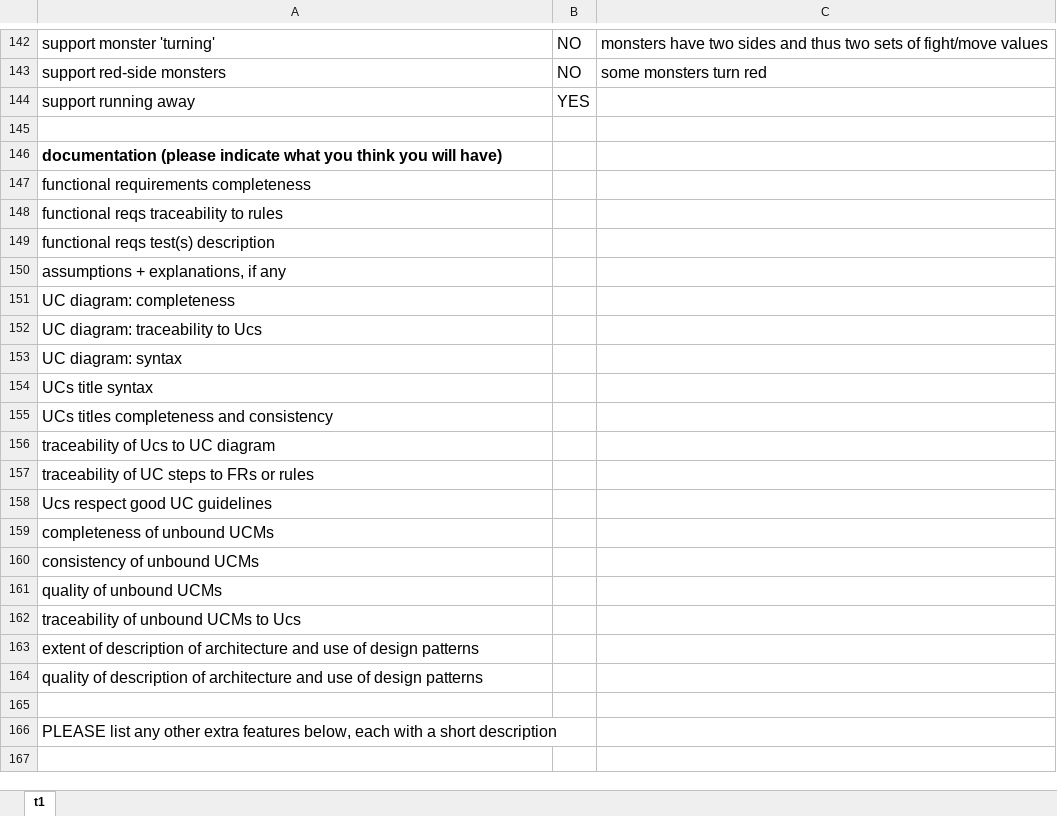
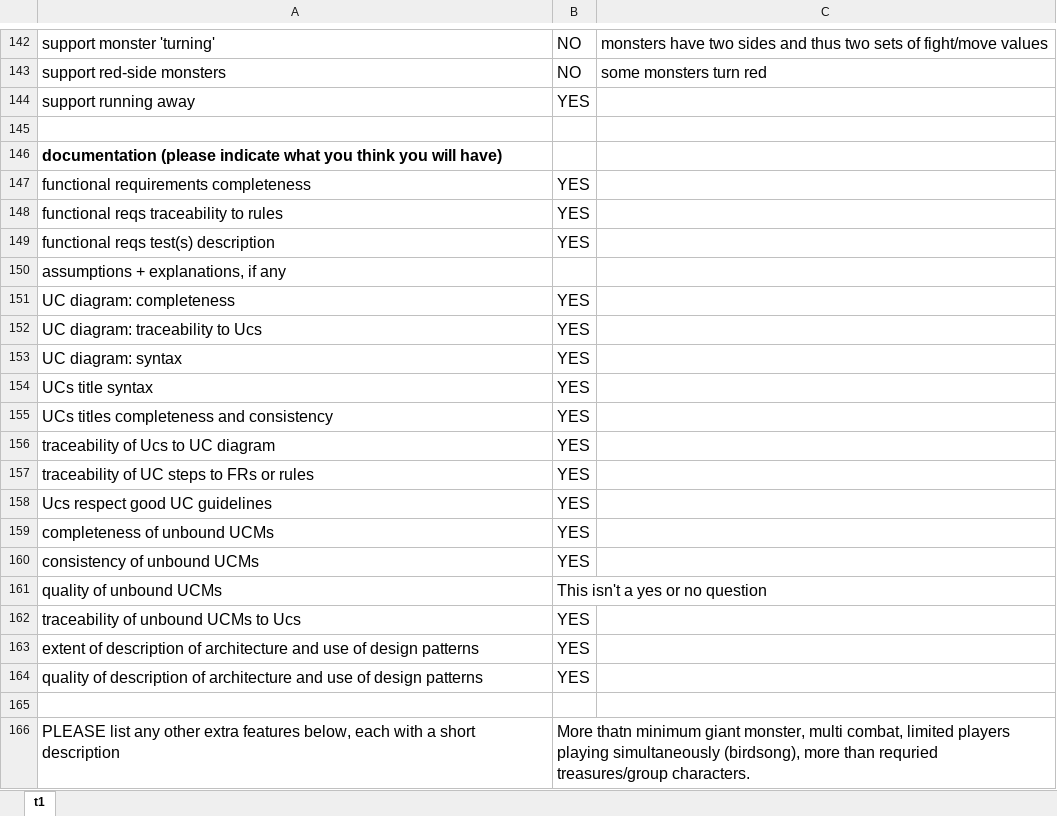
Before and after one commit to Sacredify/3004-Magic-Realm-16, an Excel workbook: documentation/correctiongrid-FINAL-VERSION.xlsx, sheet t1, drawn as a sheet; only a part is shown, gaps mark what is left out; values as stored, in another font and other column widths than the file's, no borders; charts and pictures not drawn; the diff names each change by its address in the sheet, - before the commit and + after, or states it on an @@ line.

Commit message:
Added final copy of correction grid.

```diff
--- a/documentation/correctiongrid-FINAL-VERSION.xlsx (sheet t1)
+++ b/documentation/correctiongrid-FINAL-VERSION.xlsx (sheet t1)
-B147:B149: (empty)
+B147:B149: YES
-B151:B160: (empty)
+B151:B160: YES
-B161: (empty)
+B161: This isn't a yes or no question
-B162:B164: (empty)
+B162:B164: YES
-B166: (empty)
+B166: More thatn minimum giant monster, multi combat, limited players playing simultaneously (birdsong), more than requried treasures/group characters.
```
Also changed, not shown: 1 other file.
